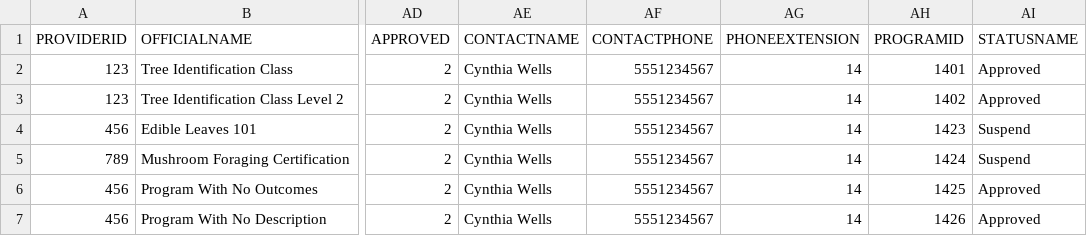
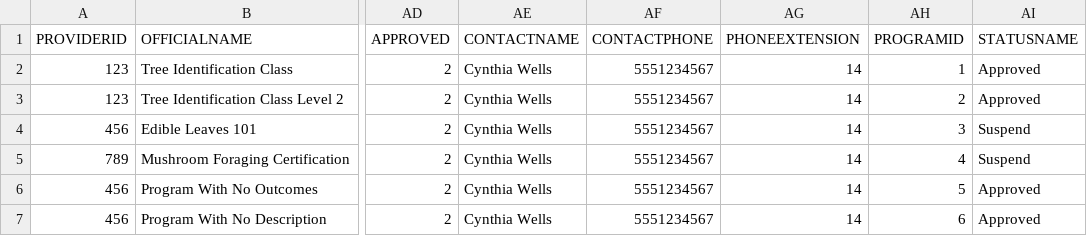
Before and after one commit to newjersey/dol-mcnj-main, a CSV file: backend/data/program_test.csv, drawn as a sheet; only a part is shown, gaps mark what is left out; the diff names each change by its address in the sheet, - before the commit and + after, or states it on an @@ line.

Commit message:
Refactor: use programid instead of DB-assigned ID
- keeps ids consistent with csv data
- keeps ids constant if we update data files

```diff
--- a/backend/data/program_test.csv
+++ b/backend/data/program_test.csv
-AH2 (PROGRAMID): 1401
+AH2 (PROGRAMID): 1
-AH3 (PROGRAMID): 1402
+AH3 (PROGRAMID): 2
-AH4 (PROGRAMID): 1423
+AH4 (PROGRAMID): 3
-AH5 (PROGRAMID): 1424
+AH5 (PROGRAMID): 4
-AH6 (PROGRAMID): 1425
+AH6 (PROGRAMID): 5
-AH7 (PROGRAMID): 1426
+AH7 (PROGRAMID): 6
```
Also changed, not shown: 14 other files.
